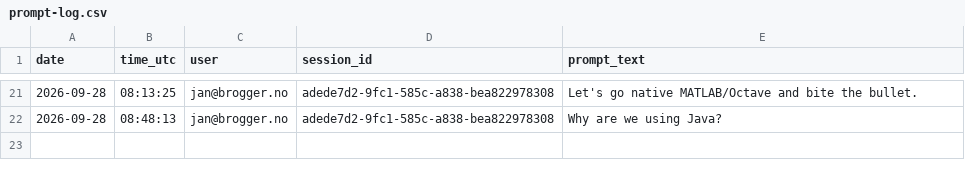
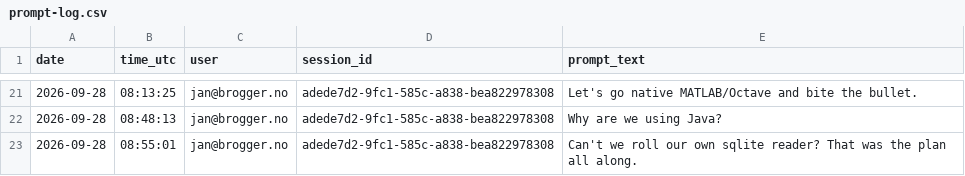
Before and after one commit to janbrogger/CwellEEGRead, a CSV file: llm-logs/prompt-log.csv, drawn as a sheet; only a part is shown, gaps mark what is left out; the diff names each change by its address in the sheet, - before the commit and + after, or states it on an @@ line.

```diff
--- a/llm-logs/prompt-log.csv
+++ b/llm-logs/prompt-log.csv
+row 23: 2026-09-28 | 08:55:01 | jan@brogger.no | adede7d2-9fc1-585c-a838-bea822978308 | Can't we roll our own sqlite reader? That was the plan all along.
```
